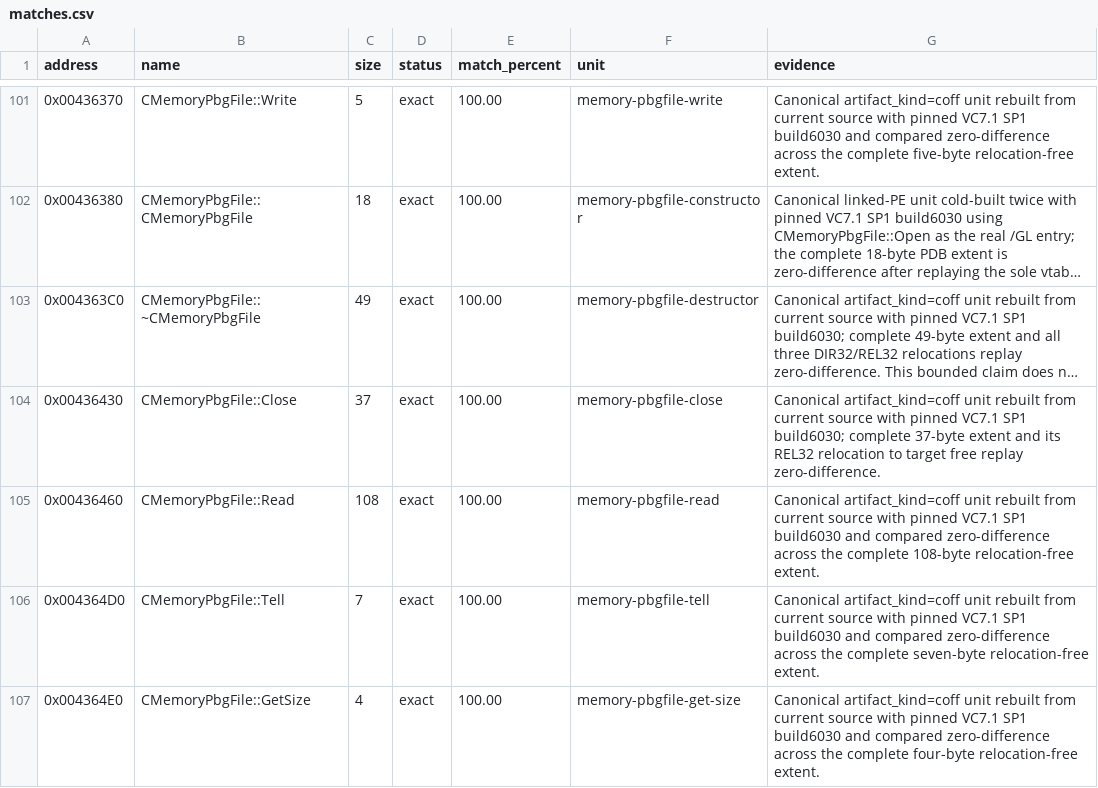
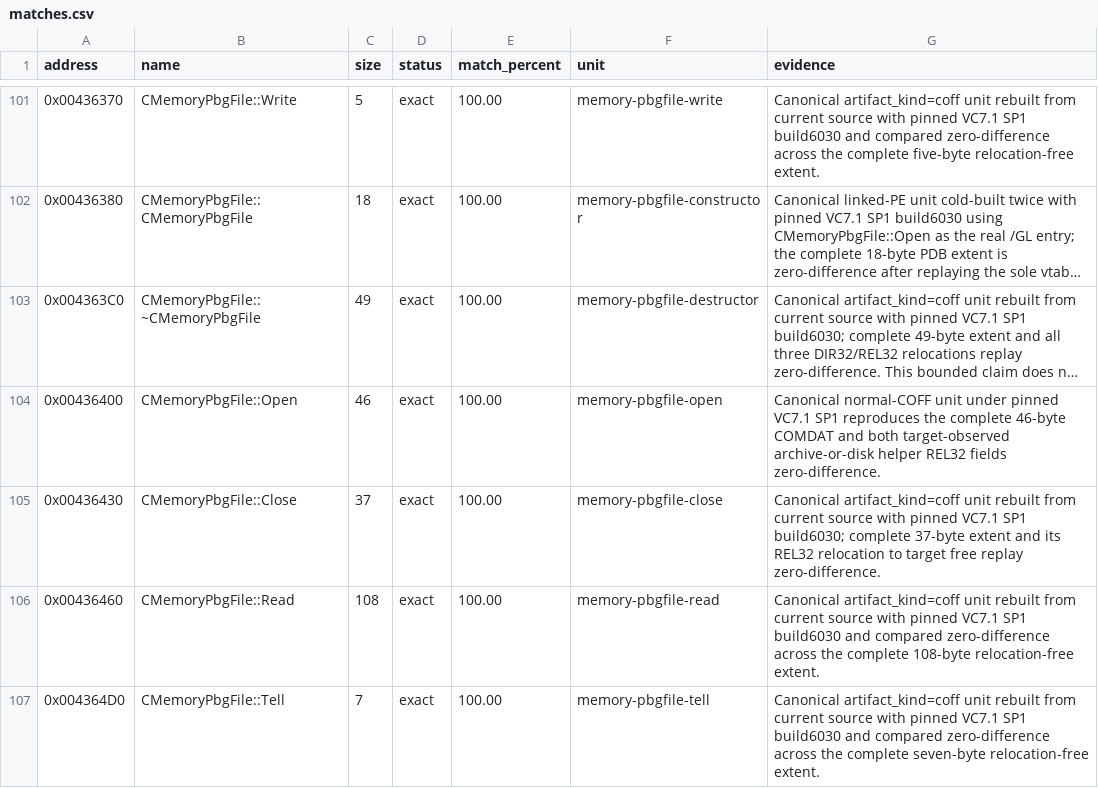
Before and after one commit to N0zoM1z0/th10, a CSV file: config/matches.csv, drawn as a sheet; only a part is shown, gaps mark what is left out; the shorter side is filled out with more unchanged rows; long unchanged cells end in …; the diff names each change by its address in the sheet, - before the commit and + after, or states it on an @@ line.

Commit message:
gpt-web: exact memory PBG open

```diff
--- a/config/matches.csv
+++ b/config/matches.csv
+row 104: 0x00436400 | CMemoryPbgFile::Open | 46 | exact | 100.00 | memory-pbgfile-open | Canonical normal-COFF unit under pinned VC7.1 SP1 reproduces the complete 46-byte COMDAT and both target-observed archive-or-disk helper REL32 fields zero-difference.
```
Also changed, not shown: config/function-origins.csv, config/functions.csv, 6 other files.
